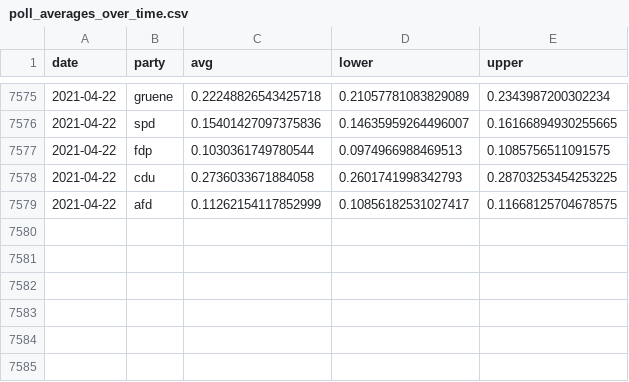
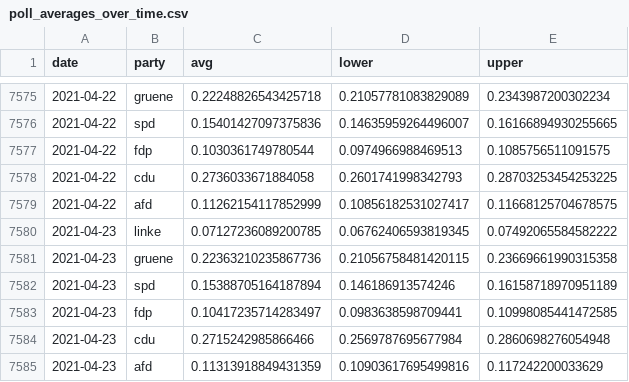
Before and after one commit to thisismactan/Germany-2021, a CSV file: shiny-app/data/poll_averages_over_time.csv, drawn as a sheet; only a part is shown, gaps mark what is left out; the diff names each change by its address in the sheet, - before the commit and + after, or states it on an @@ line.

```diff
--- a/shiny-app/data/poll_averages_over_time.csv
+++ b/shiny-app/data/poll_averages_over_time.csv
+row 7580: 2021-04-23 | linke | 0.07127236089200785 | 0.06762406593819345 | 0.07492065584582222
+row 7581: 2021-04-23 | gruene | 0.22363210235867736 | 0.21056758481420115 | 0.23669661990315358
+row 7582: 2021-04-23 | spd | 0.15388705164187894 | 0.146186913574246 | 0.16158718970951189
+row 7583: 2021-04-23 | fdp | 0.10417235714283497 | 0.0983638598709441 | 0.10998085441472585
+row 7584: 2021-04-23 | cdu | 0.2715242985866466 | 0.2569787695677984 | 0.2860698276054948
+row 7585: 2021-04-23 | afd | 0.11313918849431359 | 0.10903617695499816 | 0.117242200033629
```
Also changed, not shown: output/natl_sims.csv, output/seat_summary_stats_timeline.csv, 18 other files.
